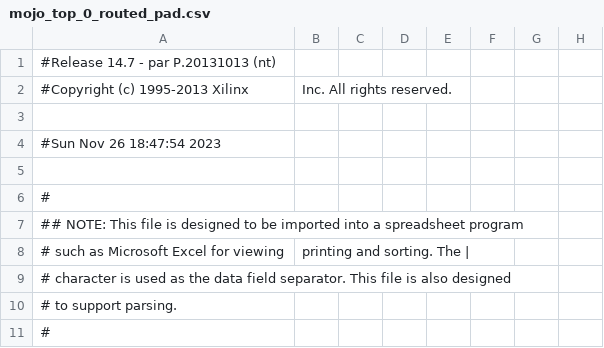
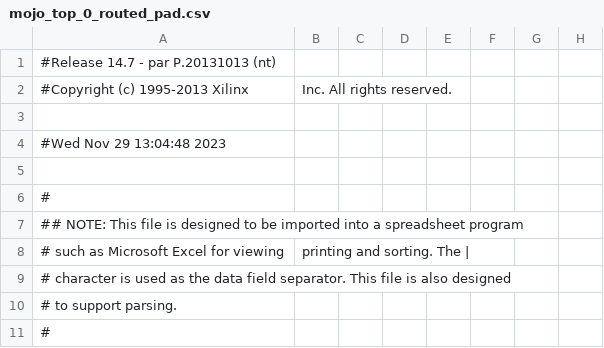
Before and after one commit to dawi6p/SEW, a CSV file: work/planAhead/levi2.0/levi2.0.runs/impl_1/mojo_top_0_routed_pad.csv, drawn as a sheet; only a part is shown; the diff names each change by its address in the sheet, - before the commit and + after, or states it on an @@ line.

```diff
--- a/work/planAhead/levi2.0/levi2.0.runs/impl_1/mojo_top_0_routed_pad.csv
+++ b/work/planAhead/levi2.0/levi2.0.runs/impl_1/mojo_top_0_routed_pad.csv
-A4: #Sun Nov 26 18:47:54 2023
+A4: #Wed Nov 29 13:04:48 2023
```
Also changed, not shown: 58 other files.
